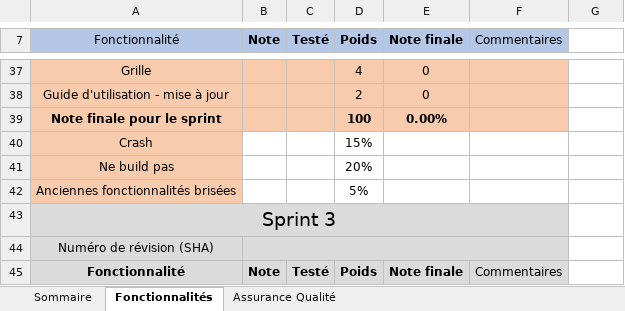
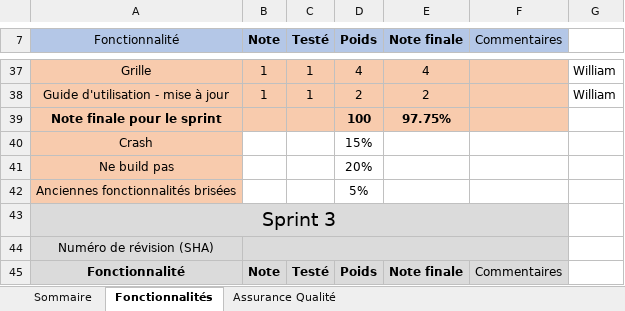
Before and after one commit to KRMisha/Drawsy, an Excel workbook: Equipe203.xlsx, sheet Fonctionnalités, drawn as a sheet; only a part is shown, gaps mark what is left out; values as stored, in another font and other column widths than the file's, no borders; the diff covers the shown part only; the diff names each change by its address in the sheet, - before the commit and + after, or states it on an @@ line.

```diff
--- a/Equipe203.xlsx (sheet Fonctionnalités)
+++ b/Equipe203.xlsx (sheet Fonctionnalités)
-B37:B38 (Note): (empty)
+B37:B38 (Note): 1
-C37:C38 (Testé): (empty)
+C37:C38 (Testé): 1
-E37 (Note finale): 0
+E37 (Note finale): 4
-G37:G38: (empty)
+G37:G38: William
-E38 (Note finale): 0
+E38 (Note finale): 2
-E39 (Note finale): 0.00%
+E39 (Note finale): 97.75%
```
Also changed, not shown: 4 added rows, 4 removed rows and 44 edited cells elsewhere in this sheet, sheet Assurance Qualité, sheet Sommaire.
